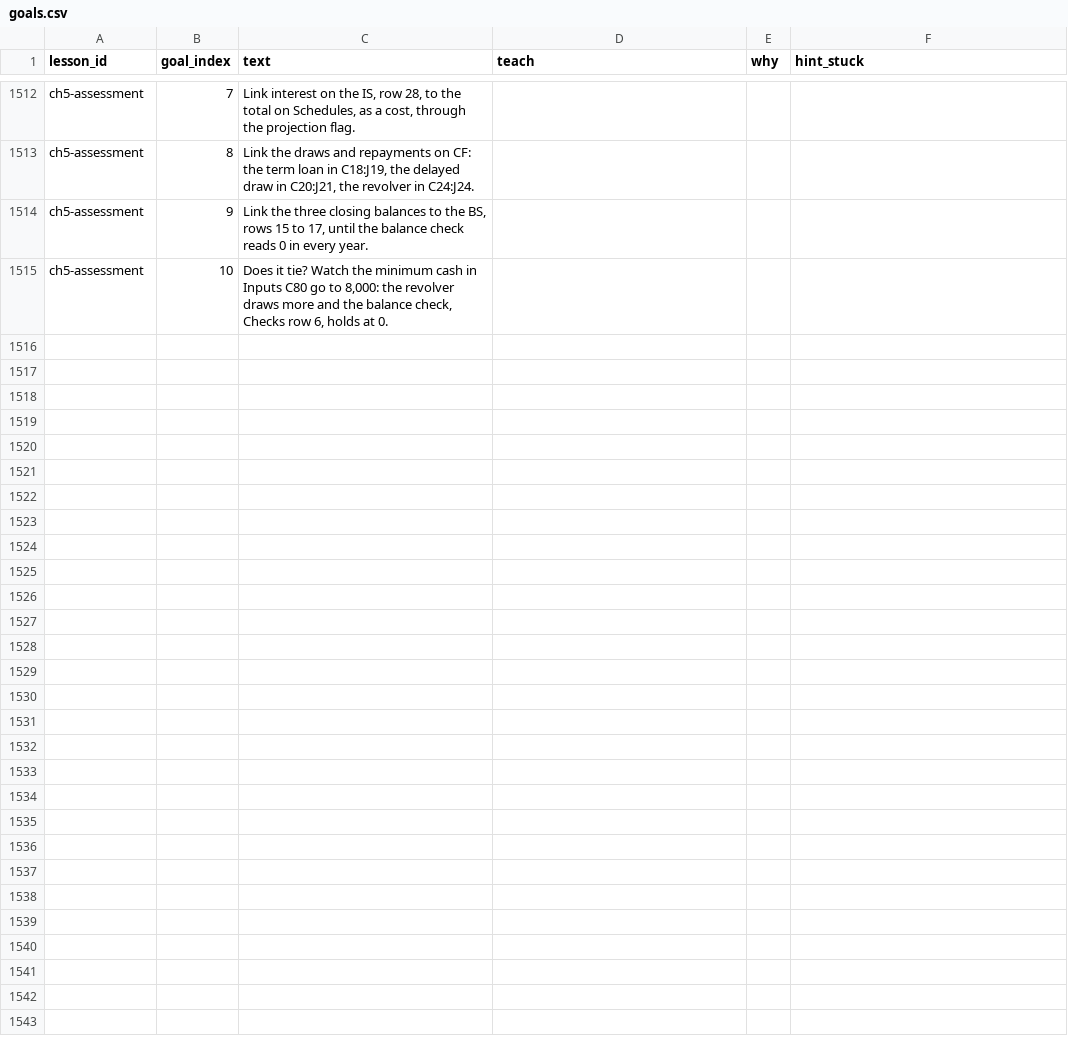
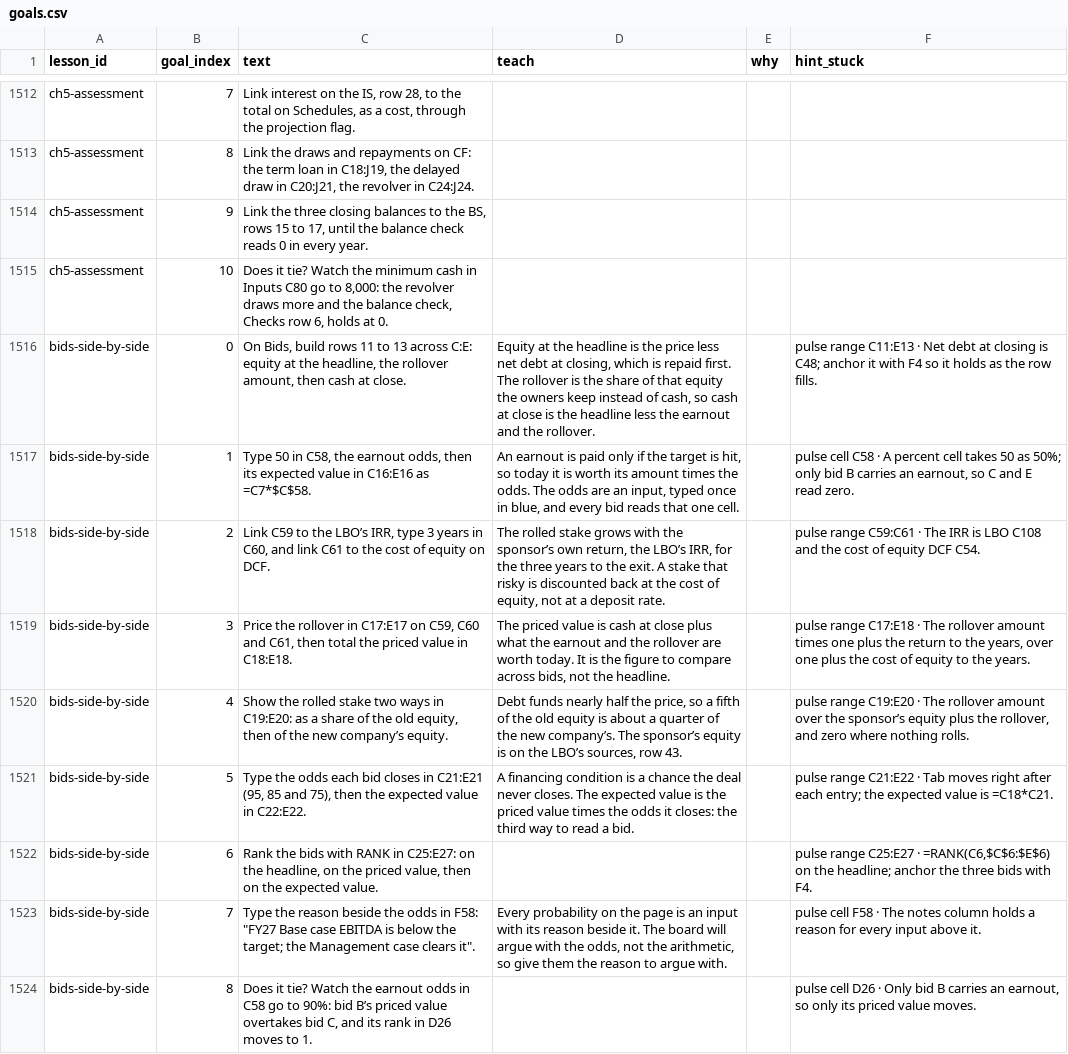
Before and after one commit to rathunter69/Hotkey.gg, a CSV file: app2/content/copy/goals.csv, drawn as a sheet; only a part is shown, gaps mark what is left out; the diff names each change by its address in the sheet, - before the commit and + after, or states it on an @@ line.

```diff
--- a/app2/content/copy/goals.csv
+++ b/app2/content/copy/goals.csv
+row 1516: bids-side-by-side | 0 | On Bids, build rows 11 to 13 across C:E: equity at the headline, the rollover amount, then cash at close. | Equity at the headline is the price less net debt at closing, which is repaid first. The rollover is the share of that equity the owners keep instead of cash, so cash at close is the headline less the earnout and the rollover. |  | pulse range C11:E13 · Net debt at closing is C48; anchor it with F4 so it holds as the row fills.
+row 1517: bids-side-by-side | 1 | Type 50 in C58, the earnout odds, then its expected value in C16:E16 as =C7*$C$58. | An earnout is paid only if the target is hit, so today it is worth its amount times the odds. The odds are an input, typed once in blue, and every bid reads that one cell. |  | pulse cell C58 · A percent cell takes 50 as 50%; only bid B carries an earnout, so C and E read zero.
+row 1518: bids-side-by-side | 2 | Link C59 to the LBO’s IRR, type 3 years in C60, and link C61 to the cost of equity on DCF. | The rolled stake grows with the sponsor’s own return, the LBO’s IRR, for the three years to the exit. A stake that risky is discounted back at the cost of equity, not at a deposit rate. |  | pulse range C59:C61 · The IRR is LBO C108 and the cost of equity DCF C54.
+row 1519: bids-side-by-side | 3 | Price the rollover in C17:E17 on C59, C60 and C61, then total the priced value in C18:E18. | The priced value is cash at close plus what the earnout and the rollover are worth today. It is the figure to compare across bids, not the headline. |  | pulse range C17:E18 · The rollover amount times one plus the return to the years, over one plus the cost of equity to the years.
+row 1520: bids-side-by-side | 4 | Show the rolled stake two ways in C19:E20: as a share of the old equity, then of the new company’s equity. | Debt funds nearly half the price, so a fifth of the old equity is about a quarter of the new company’s. The sponsor’s equity is on the LBO’s sources, row 43. |  | pulse range C19:E20 · The rollover amount over the sponsor’s equity plus the rollover, and zero where nothing rolls.
+row 1521: bids-side-by-side | 5 | Type the odds each bid closes in C21:E21 (95, 85 and 75), then the expected value in C22:E22. | A financing condition is a chance the deal never closes. The expected value is the priced value times the odds it closes: the third way to read a bid. |  | pulse range C21:E22 · Tab moves right after each entry; the expected value is =C18*C21.
+row 1522: bids-side-by-side | 6 | Rank the bids with RANK in C25:E27: on the headline, on the priced value, then on the expected value. |  |  | pulse range C25:E27 · =RANK(C6,$C$6:$E$6) on the headline; anchor the three bids with F4.
+row 1523: bids-side-by-side | 7 | Type the reason beside the odds in F58: "FY27 Base case EBITDA is below the target; the Management case clears it". | Every probability on the page is an input with its reason beside it. The board will argue with the odds, not the arithmetic, so give them the reason to argue with. |  | pulse cell F58 · The notes column holds a reason for every input above it.
+row 1524: bids-side-by-side | 8 | Does it tie? Watch the earnout odds in C58 go to 90%: bid B’s priced value overtakes bid C, and its rank in D26 moves to 1. |  |  | pulse cell D26 · Only bid B carries an earnout, so only its priced value moves.
```
Also changed, not shown: app2/content/copy/lessons.csv, app2/content/copy/modules.csv, 12 other files.
